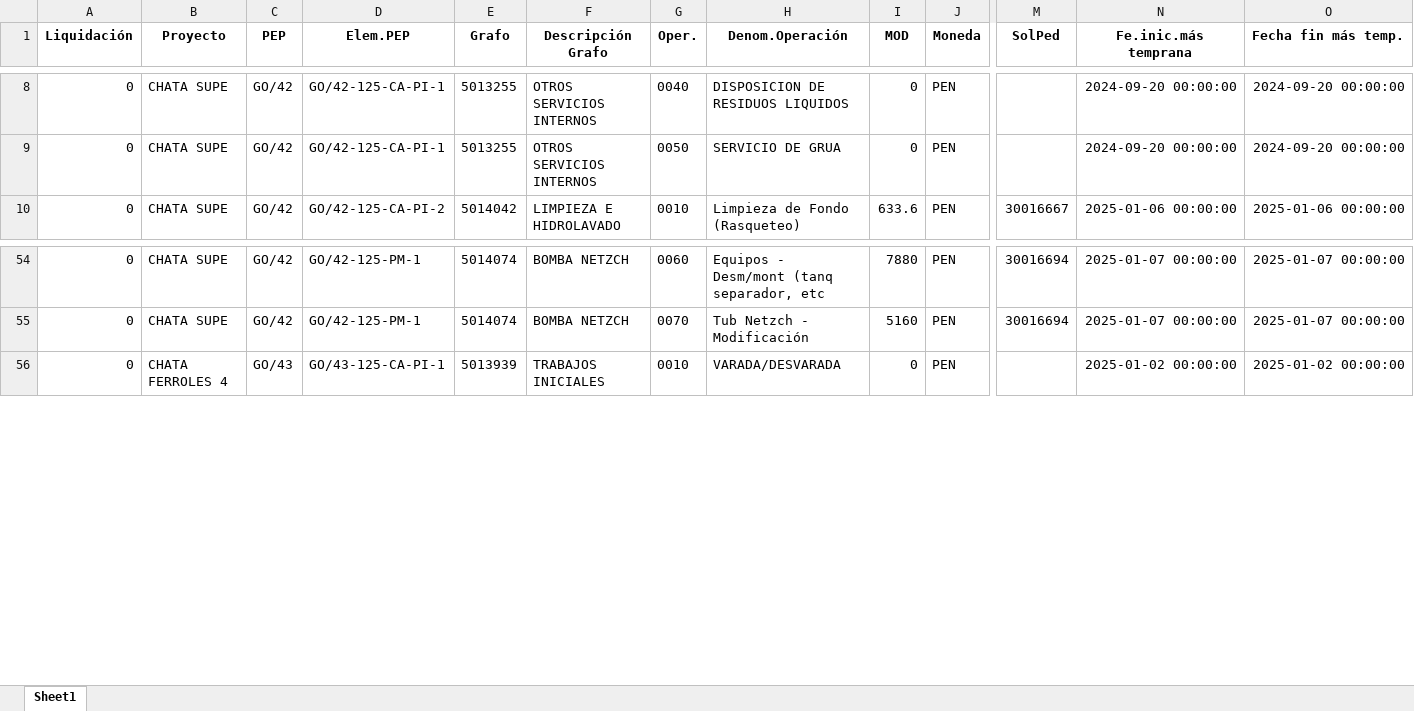
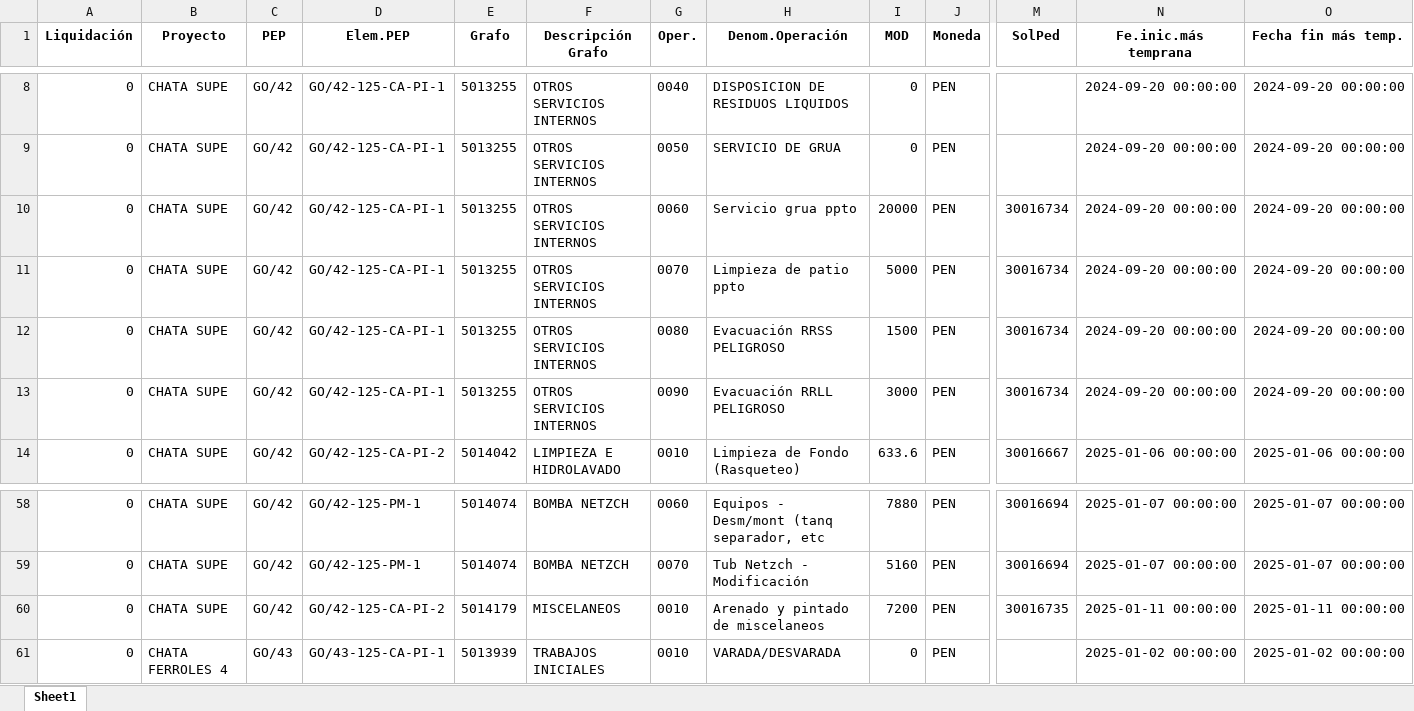
Before and after one commit to ProyectosAstillero/Astillero, an Excel workbook: 2025-1/UTI.xlsx, sheet Sheet1, drawn as a sheet; only a part is shown, gaps mark what is left out; values as stored, in another font and other column widths than the file's, no borders; rows hold the shown columns only; the diff covers the shown part only; the diff names each change by its address in the sheet, - before the commit and + after, or states it on an @@ line.

```diff
--- a/2025-1/UTI.xlsx (sheet Sheet1)
+++ b/2025-1/UTI.xlsx (sheet Sheet1)
+row 10: 0 | CHATA SUPE | GO/42 | GO/42-125-CA-PI-1 | 5013255 | OTROS SERVICIOS INTERNOS | 0060 | Servicio grua ppto | 20000 | PEN | 30016734 | 2024-09-20 00:00:00 | 2024-09-20 00:00:00
+row 11: 0 | CHATA SUPE | GO/42 | GO/42-125-CA-PI-1 | 5013255 | OTROS SERVICIOS INTERNOS | 0070 | Limpieza de patio ppto | 5000 | PEN | 30016734 | 2024-09-20 00:00:00 | 2024-09-20 00:00:00
+row 12: 0 | CHATA SUPE | GO/42 | GO/42-125-CA-PI-1 | 5013255 | OTROS SERVICIOS INTERNOS | 0080 | Evacuación RRSS PELIGROSO | 1500 | PEN | 30016734 | 2024-09-20 00:00:00 | 2024-09-20 00:00:00
+row 13: 0 | CHATA SUPE | GO/42 | GO/42-125-CA-PI-1 | 5013255 | OTROS SERVICIOS INTERNOS | 0090 | Evacuación RRLL PELIGROSO | 3000 | PEN | 30016734 | 2024-09-20 00:00:00 | 2024-09-20 00:00:00
+row 60: 0 | CHATA SUPE | GO/42 | GO/42-125-CA-PI-2 | 5014179 | MISCELANEOS | 0010 | Arenado y pintado de miscelaneos | 7200 | PEN | 30016735 | 2025-01-11 00:00:00 | 2025-01-11 00:00:00
```
Also changed, not shown: 99 added rows elsewhere in this sheet, 2025-1/REDI.xlsx, BD.xlsx.
